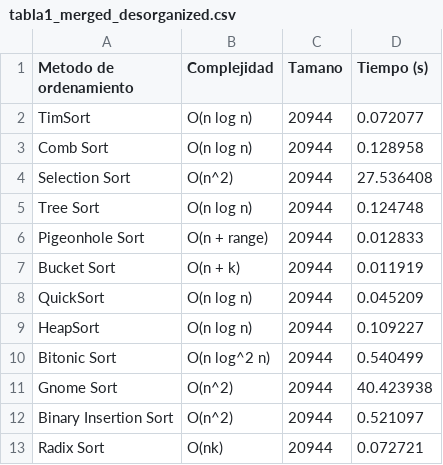
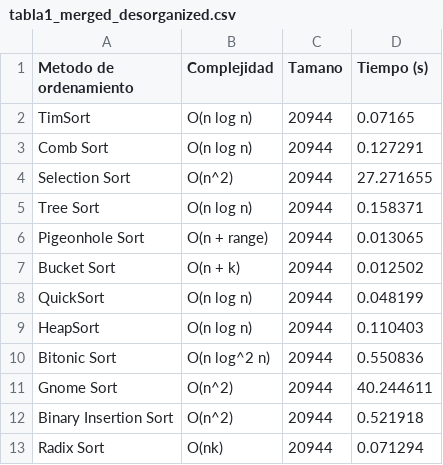
Before and after one commit to royer111/Proyecto_Finanzas_Analisis_Algoritmos, a CSV file: backend/Seguimiento/First/output/tabla1_merged_desorganized.csv, drawn as a sheet.

```diff
--- a/backend/Seguimiento/First/output/tabla1_merged_desorganized.csv
+++ b/backend/Seguimiento/First/output/tabla1_merged_desorganized.csv
@@ -1,13 +1,13 @@
 Metodo de ordenamiento,Complejidad,Tamano,Tiempo (s)
-TimSort,O(n log n),20944,0.072077
-Comb Sort,O(n log n),20944,0.128958
-Selection Sort,O(n^2),20944,27.536408
-Tree Sort,O(n log n),20944,0.124748
-Pigeonhole Sort,O(n + range),20944,0.012833
-Bucket Sort,O(n + k),20944,0.011919
-QuickSort,O(n log n),20944,0.045209
-HeapSort,O(n log n),20944,0.109227
-Bitonic Sort,O(n log^2 n),20944,0.540499
-Gnome Sort,O(n^2),20944,40.423938
-Binary Insertion Sort,O(n^2),20944,0.521097
-Radix Sort,O(nk),20944,0.072721
+TimSort,O(n log n),20944,0.07165
+Comb Sort,O(n log n),20944,0.127291
+Selection Sort,O(n^2),20944,27.271655
+Tree Sort,O(n log n),20944,0.158371
+Pigeonhole Sort,O(n + range),20944,0.013065
+Bucket Sort,O(n + k),20944,0.012502
+QuickSort,O(n log n),20944,0.048199
+HeapSort,O(n log n),20944,0.110403
+Bitonic Sort,O(n log^2 n),20944,0.550836
+Gnome Sort,O(n^2),20944,40.244611
+Binary Insertion Sort,O(n^2),20944,0.521918
+Radix Sort,O(nk),20944,0.071294
```
Also changed, not shown: backend/Seguimiento/First/output/tabla1_merged_long_format.csv, backend/Seguimiento/First/output/tabla1_merged_prices.csv, 9 other files.
